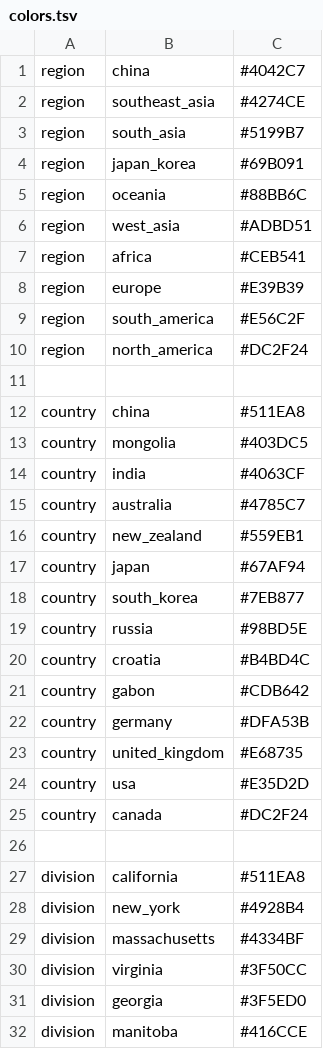
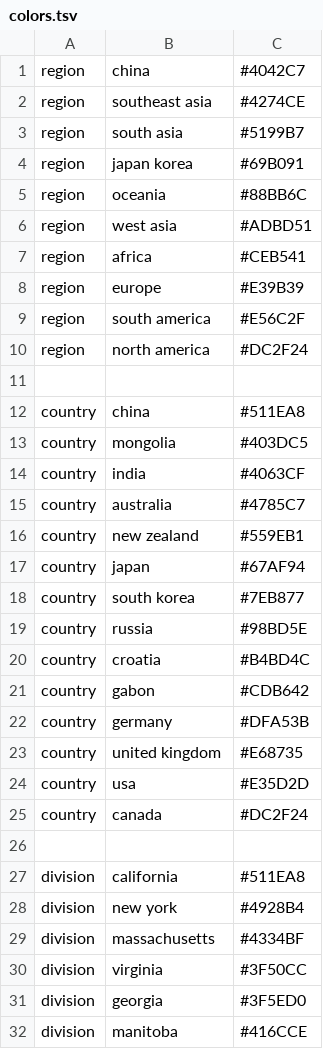
Before and after one commit to nextstrain/mumps, a TSV file: config/colors.tsv, drawn as a sheet; only a part is shown; the diff covers the shown part only.

Commit message:
Switch to export v2
* Snakefile: Single JSON file
* Snakefile: Prettify region, country and division
* colors: Swap "_" to " "
* auspice_config: Update "colorings", "geo_resolutions", "display_defaults", "maintainers", "filters"

```diff
--- a/config/colors.tsv
+++ b/config/colors.tsv
@@ -1,11 +1,11 @@
 region	china	#4042C7
-region	southeast_asia	#4274CE
-region	south_asia	#5199B7
-region	japan_korea	#69B091
+region	southeast asia	#4274CE
+region	south asia	#5199B7
+region	japan korea	#69B091
 region	oceania	#88BB6C
-region	west_asia	#ADBD51
+region	west asia	#ADBD51
 region	africa	#CEB541
 region	europe	#E39B39
-region	south_america	#E56C2F
-region	north_america	#DC2F24
+region	south america	#E56C2F
+region	north america	#DC2F24
 
@@ -15,5 +15,5 @@ country	india	#4063CF
 country	australia	#4785C7
-country	new_zealand	#559EB1
+country	new zealand	#559EB1
 country	japan	#67AF94
-country	south_korea	#7EB877
+country	south korea	#7EB877
 country	russia	#98BD5E
@@ -22,3 +22,3 @@ country	gabon	#CDB642
 country	germany	#DFA53B
-country	united_kingdom	#E68735
+country	united kingdom	#E68735
 country	usa	#E35D2D
@@ -27,3 +27,3 @@ country	canada	#DC2F24
 division	california	#511EA8
-division	new_york	#4928B4
+division	new york	#4928B4
 division	massachusetts	#4334BF
```
Also changed, not shown: 1 removed row and 4 edited cells elsewhere in this file, 3 other files.
